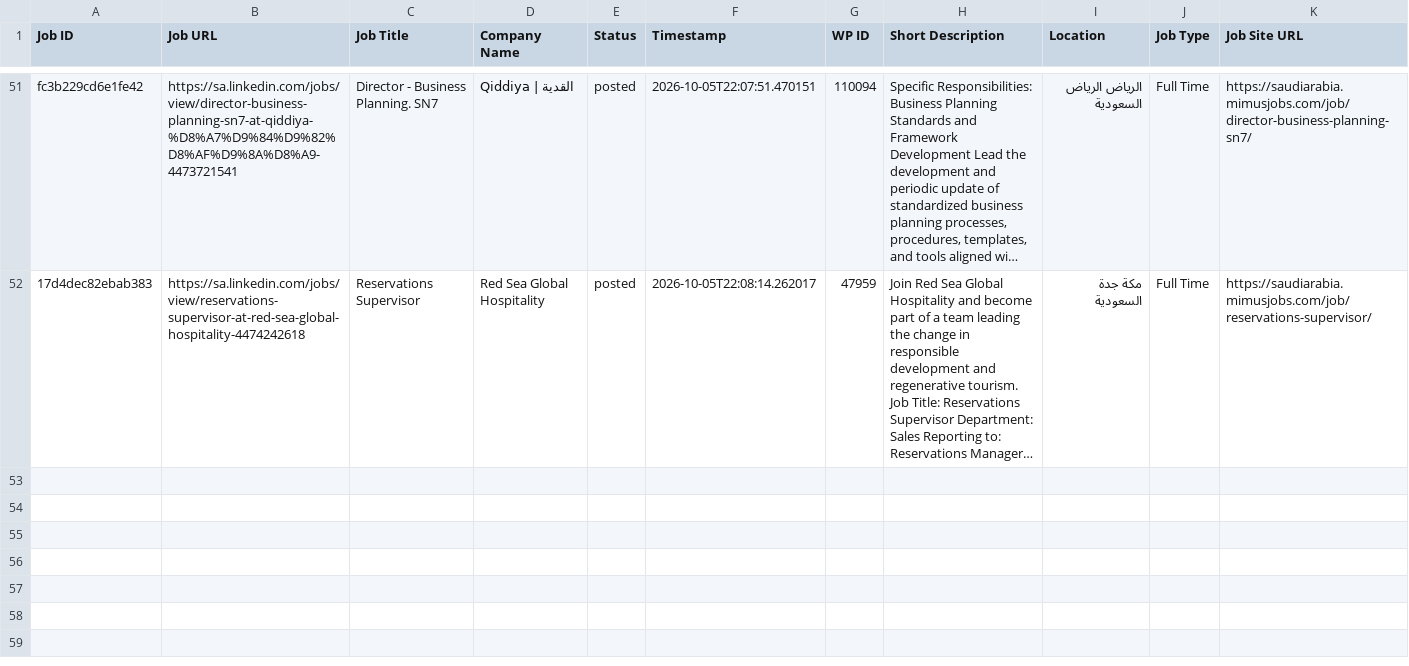
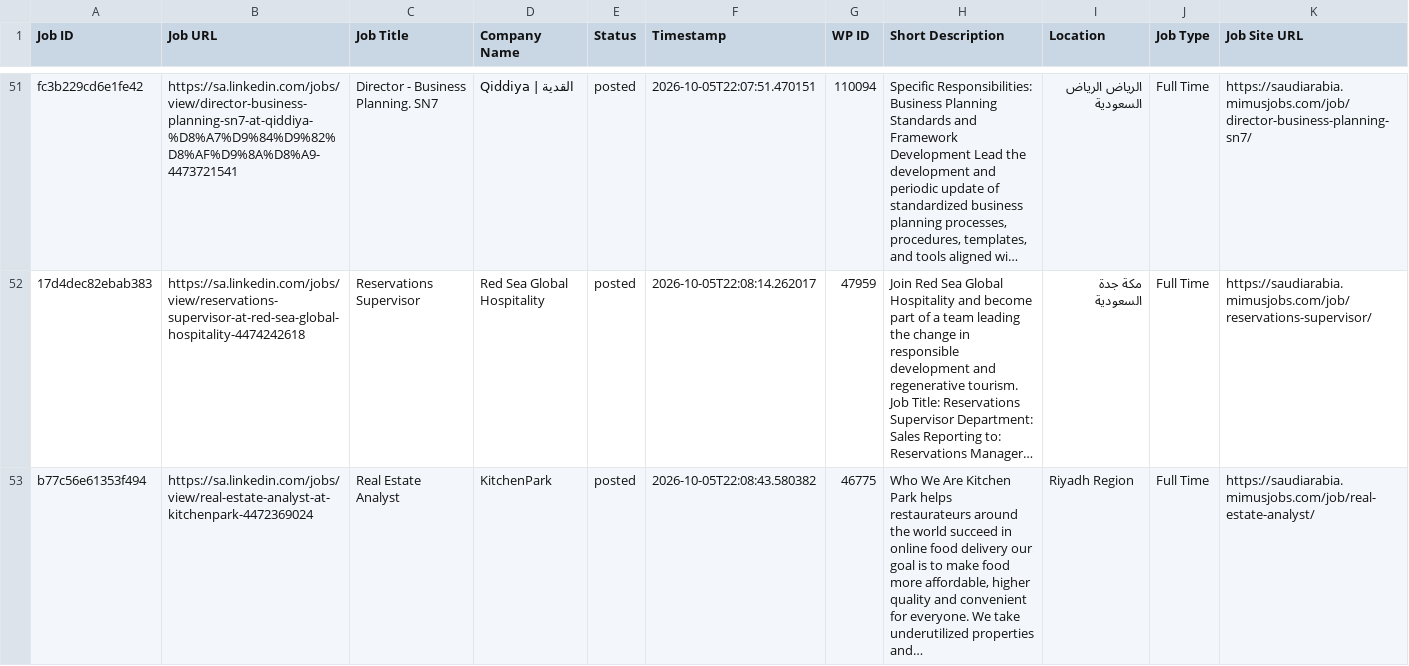
Before and after one commit to projectfetcher/salinkedin, a CSV file: processed_jobs_saudi_arabia.csv, drawn as a sheet; only a part is shown, gaps mark what is left out; long unchanged cells end in …; the diff names each change by its address in the sheet, - before the commit and + after, or states it on an @@ line.

```diff
--- a/processed_jobs_saudi_arabia.csv
+++ b/processed_jobs_saudi_arabia.csv
+row 53: b77c56e61353f494 | https://sa.linkedin.com/jobs/view/real-estate-analyst-at-kitchenpark-4472369024 | Real Estate Analyst | KitchenPark | posted | 2026-10-05T22:08:43.580382 | 46775 | Who We Are Kitchen Park helps restaurateurs around the world succeed in online food delivery our goal is to make food more affordable, higher quality and convenient for everyone. We take underutilized properties and… | Riyadh Region | Full Time | https://saudiarabia.mimusjobs.com/job/real-estate-analyst/
```
